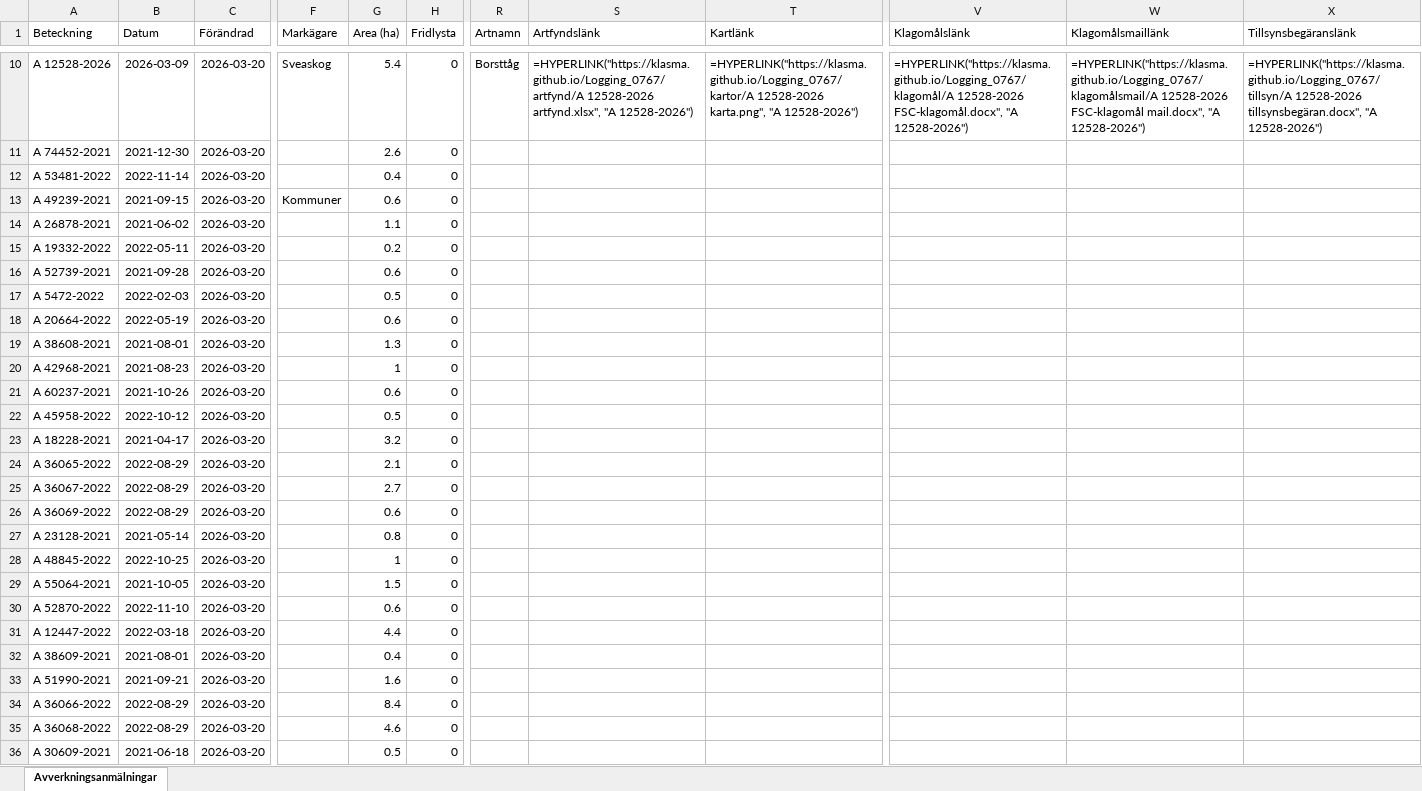
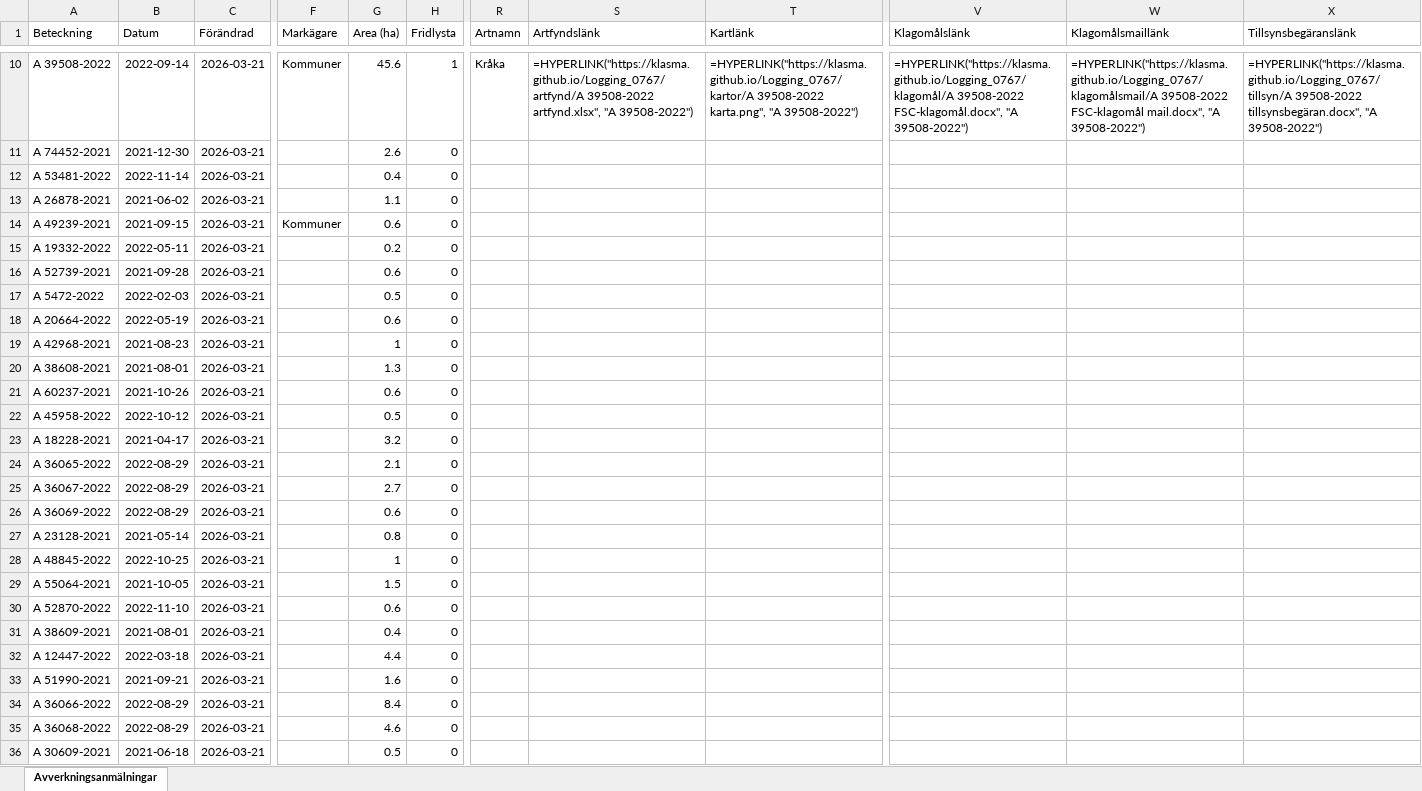
Before and after one commit to klasma/Logging_0767, an Excel workbook: Översikt MARKARYD.xlsx, sheet Avverkningsanmälningar, drawn as a sheet; only a part is shown, gaps mark what is left out; values as stored, in another font and other column widths than the file's, no borders; formulas without a stored value are shown as written; the diff covers the shown part only; the diff names each change by its address in the sheet, - before the commit and + after, or states it on an @@ line.

```diff
--- a/Översikt MARKARYD.xlsx (sheet Avverkningsanmälningar)
+++ b/Översikt MARKARYD.xlsx (sheet Avverkningsanmälningar)
-A10 (Beteckning): A 12528-2026
+A10 (Beteckning): A 39508-2022
-B10 (Datum): 2026-03-09
+B10 (Datum): 2022-09-14
-C10:C36 (Förändrad): 2026-03-20
+C10:C36 (Förändrad): 2026-03-21
-F10 (Markägare): Sveaskog
+F10 (Markägare): Kommuner
-G10 (Area (ha)): 5.4
+G10 (Area (ha)): 45.6
-H10 (Fridlysta): 0
+H10 (Fridlysta): 1
-R10 (Artnamn): Borsttåg
+R10 (Artnamn): Kråka
-S10 (Artfyndslänk): =HYPERLINK("https://klasma.github.io/Logging_0767/artfynd/A 12528-2026 artfynd.xlsx", "A 12528-2026")
+S10 (Artfyndslänk): =HYPERLINK("https://klasma.github.io/Logging_0767/artfynd/A 39508-2022 artfynd.xlsx", "A 39508-2022")
-T10 (Kartlänk): =HYPERLINK("https://klasma.github.io/Logging_0767/kartor/A 12528-2026 karta.png", "A 12528-2026")
+T10 (Kartlänk): =HYPERLINK("https://klasma.github.io/Logging_0767/kartor/A 39508-2022 karta.png", "A 39508-2022")
-V10 (Klagomålslänk): =HYPERLINK("https://klasma.github.io/Logging_0767/klagomål/A 12528-2026 FSC-klagomål.docx", "A 12528-2026")
+V10 (Klagomålslänk): =HYPERLINK("https://klasma.github.io/Logging_0767/klagomål/A 39508-2022 FSC-klagomål.docx", "A 39508-2022")
-W10 (Klagomålsmaillänk): =HYPERLINK("https://klasma.github.io/Logging_0767/klagomålsmail/A 12528-2026 FSC-klagomål mail.docx", "A 12528-2026")
+W10 (Klagomålsmaillänk): =HYPERLINK("https://klasma.github.io/Logging_0767/klagomålsmail/A 39508-2022 FSC-klagomål mail.docx", "A 39508-2022")
-X10 (Tillsynsbegäranslänk): =HYPERLINK("https://klasma.github.io/Logging_0767/tillsyn/A 12528-2026 tillsynsbegäran.docx", "A 12528-2026")
+X10 (Tillsynsbegäranslänk): =HYPERLINK("https://klasma.github.io/Logging_0767/tillsyn/A 39508-2022 tillsynsbegäran.docx", "A 39508-2022")
-A13 (Beteckning): A 49239-2021
+A13 (Beteckning): A 26878-2021
-B13 (Datum): 2021-09-15
+B13 (Datum): 2021-06-02
-F13 (Markägare): Kommuner
+F13 (Markägare): (empty)
-G13 (Area (ha)): 0.6
+G13 (Area (ha)): 1.1
-A14 (Beteckning): A 26878-2021
+A14 (Beteckning): A 49239-2021
-B14 (Datum): 2021-06-02
+B14 (Datum): 2021-09-15
-F14 (Markägare): (empty)
+F14 (Markägare): Kommuner
-G14 (Area (ha)): 1.1
+G14 (Area (ha)): 0.6
-A19 (Beteckning): A 38608-2021
+A19 (Beteckning): A 42968-2021
-B19 (Datum): 2021-08-01
+B19 (Datum): 2021-08-23
-G19 (Area (ha)): 1.3
+G19 (Area (ha)): 1
-A20 (Beteckning): A 42968-2021
+A20 (Beteckning): A 38608-2021
-B20 (Datum): 2021-08-23
+B20 (Datum): 2021-08-01
-G20 (Area (ha)): 1
+G20 (Area (ha)): 1.3
-A31 (Beteckning): A 12447-2022
+A31 (Beteckning): A 38609-2021
-B31 (Datum): 2022-03-18
+B31 (Datum): 2021-08-01
-G31 (Area (ha)): 4.4
+G31 (Area (ha)): 0.4
-A32 (Beteckning): A 38609-2021
+A32 (Beteckning): A 12447-2022
-B32 (Datum): 2021-08-01
+B32 (Datum): 2022-03-18
-G32 (Area (ha)): 0.4
+G32 (Area (ha)): 4.4
```
Also changed, not shown: 1789 edited cells elsewhere in this sheet, artfynd/A 12528-2026 artfynd.xlsx, artfynd/A 27619-2022 artfynd.xlsx, 45 other files.
